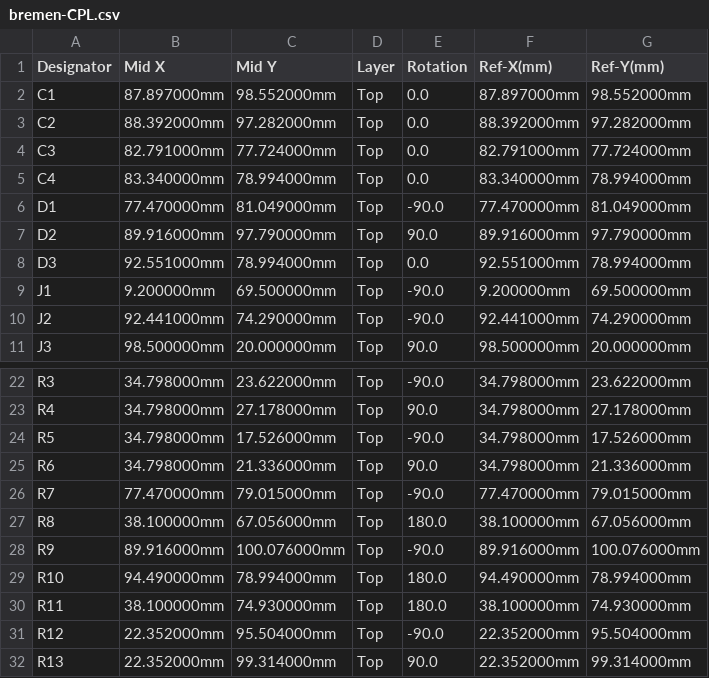
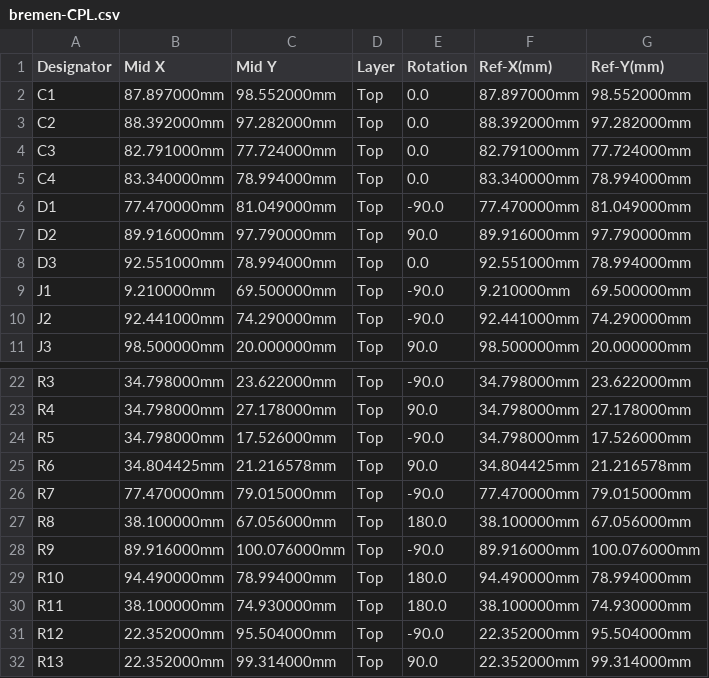
Before and after one commit to P4ulBr4ndt/hellen-bremen, a CSV file: boards/hellenbremen-a/frame/bremen-CPL.csv, drawn as a sheet; only a part is shown, gaps mark what is left out.

```diff
--- a/boards/hellenbremen-a/frame/bremen-CPL.csv
+++ b/boards/hellenbremen-a/frame/bremen-CPL.csv
@@ -8,3 +8,3 @@ D2,89.916000mm,97.790000mm,Top,90.0,89.916000mm,97.790000mm
 D3,92.551000mm,78.994000mm,Top,0.0,92.551000mm,78.994000mm
-J1,9.200000mm,69.500000mm,Top,-90.0,9.200000mm,69.500000mm
+J1,9.210000mm,69.500000mm,Top,-90.0,9.210000mm,69.500000mm
 J2,92.441000mm,74.290000mm,Top,-90.0,92.441000mm,74.290000mm
@@ -24,3 +24,3 @@ R4,34.798000mm,27.178000mm,Top,90.0,34.798000mm,27.178000mm
 R5,34.798000mm,17.526000mm,Top,-90.0,34.798000mm,17.526000mm
-R6,34.798000mm,21.336000mm,Top,90.0,34.798000mm,21.336000mm
+R6,34.804425mm,21.216578mm,Top,90.0,34.804425mm,21.216578mm
 R7,77.470000mm,79.015000mm,Top,-90.0,77.470000mm,79.015000mm
```
Also changed, not shown: boards/hellenbremen-a/board/hellenbremen-a-CPL.csv, 34 other files.
